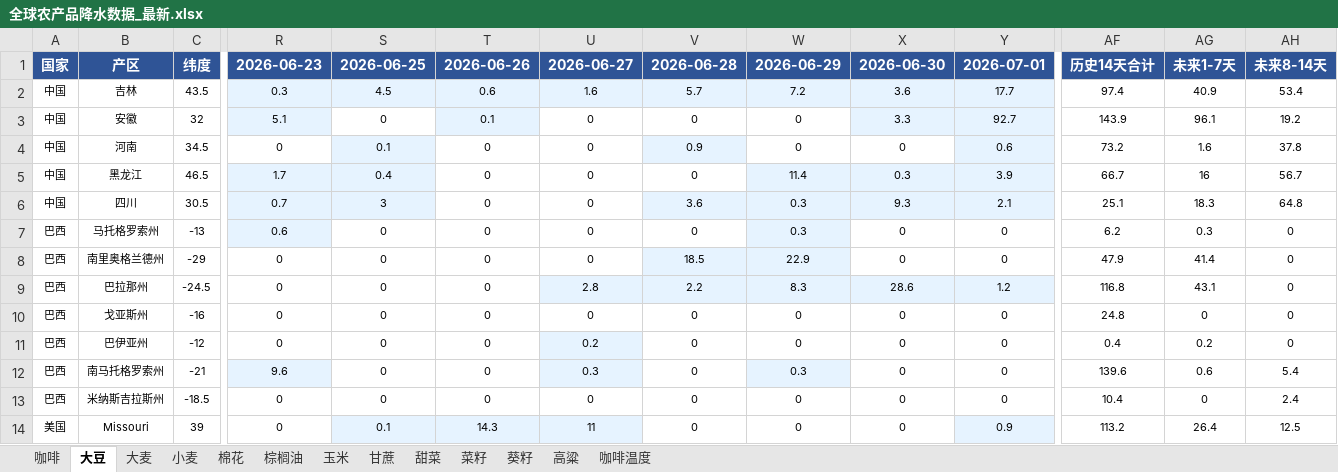
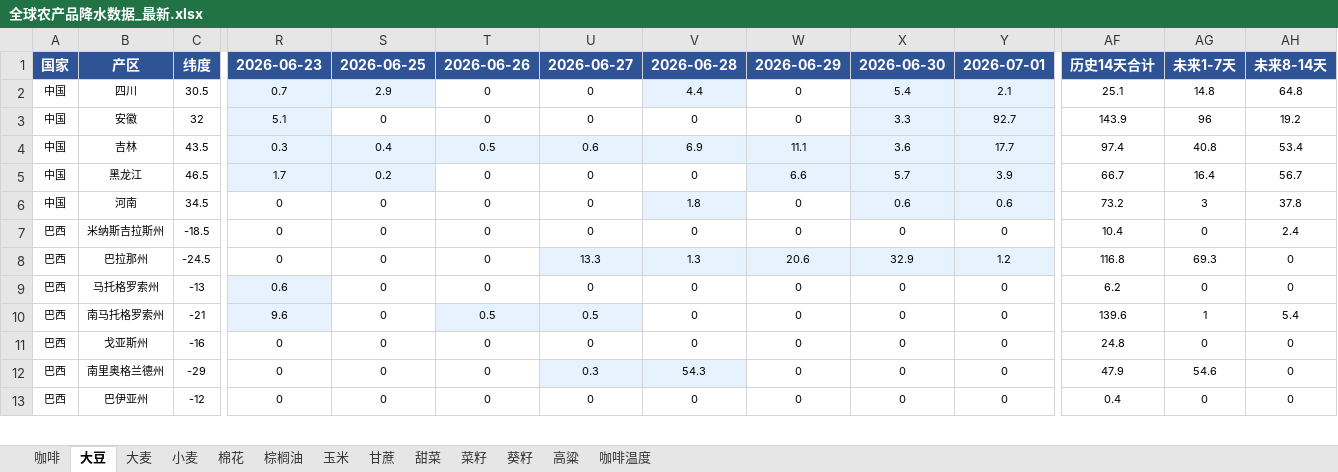
Before and after one commit to 2368846312-oss/ag-weather, an Excel workbook: 全球农产品降水数据_最新.xlsx, sheet 大豆, drawn as a sheet; only a part is shown, gaps mark what is left out; values as stored, in another font and other column widths than the file's, no borders; removed rows and columns are numbered as before the commit, all else as after; rows hold the shown columns only; the diff covers the shown part only; the diff names each change by its address in the sheet, - before the commit and + after, or states it on an @@ line.

```diff
--- a/全球农产品降水数据_最新.xlsx (sheet 大豆)
+++ b/全球农产品降水数据_最新.xlsx (sheet 大豆)
-row 2: 中国 | 吉林 | 43.5 | 0.3 | 4.5 | 0.6 | 1.6 | 5.7 | 7.2 | 3.6 | 17.7 | 97.4 | 40.9 | 53.4
+row 2: 中国 | 四川 | 30.5 | 0.7 | 2.9 | 0 | 0 | 4.4 | 0 | 5.4 | 2.1 | 25.1 | 14.8 | 64.8
-T3: 0.1
+T3: 0
-T3 fill: #E6F3FF
+T3 fill: none
-AG3: 96.1
+AG3: 96
-row 4: 中国 | 河南 | 34.5 | 0 | 0.1 | 0 | 0 | 0.9 | 0 | 0 | 0.6 | 73.2 | 1.6 | 37.8
+row 4: 中国 | 吉林 | 43.5 | 0.3 | 0.4 | 0.5 | 0.6 | 6.9 | 11.1 | 3.6 | 17.7 | 97.4 | 40.8 | 53.4
-S5: 0.4
+S5: 0.2
-W5: 11.4
+W5: 6.6
-X5: 0.3
+X5: 5.7
-AG5: 16
+AG5: 16.4
-row 6: 中国 | 四川 | 30.5 | 0.7 | 3 | 0 | 0 | 3.6 | 0.3 | 9.3 | 2.1 | 25.1 | 18.3 | 64.8
+row 6: 中国 | 河南 | 34.5 | 0 | 0 | 0 | 0 | 1.8 | 0 | 0.6 | 0.6 | 73.2 | 3 | 37.8
@@ row 13 moved to row 7: 巴西 @@
+row 8: 巴西 | 巴拉那州 | -24.5 | 0 | 0 | 0 | 13.3 | 1.3 | 20.6 | 32.9 | 1.2 | 116.8 | 69.3 | 0
-W9: 0.3
+W9: 0
-W9 fill: #E6F3FF
+W9 fill: none
-AG9: 0.3
+AG9: 0
-row 8: 巴西 | 南里奥格兰德州 | -29 | 0 | 0 | 0 | 0 | 18.5 | 22.9 | 0 | 0 | 47.9 | 41.4 | 0
-row 9: 巴西 | 巴拉那州 | -24.5 | 0 | 0 | 0 | 2.8 | 2.2 | 8.3 | 28.6 | 1.2 | 116.8 | 43.1 | 0
+row 10: 巴西 | 南马托格罗索州 | -21 | 9.6 | 0 | 0.5 | 0.5 | 0 | 0 | 0 | 0 | 139.6 | 1 | 5.4
+row 12: 巴西 | 南里奥格兰德州 | -29 | 0 | 0 | 0 | 0.3 | 54.3 | 0 | 0 | 0 | 47.9 | 54.6 | 0
-U13: 0.2
+U13: 0
-U13 fill: #E6F3FF
+U13 fill: none
-AG13: 0.2
+AG13: 0
-row 12: 巴西 | 南马托格罗索州 | -21 | 9.6 | 0 | 0 | 0.3 | 0 | 0.3 | 0 | 0 | 139.6 | 0.6 | 5.4
-row 14: 美国 | Missouri | 39 | 0 | 0.1 | 14.3 | 11 | 0 | 0 | 0 | 0.9 | 113.2 | 26.4 | 12.5
```
Also changed, not shown: 6 added rows, 5 removed rows, 32 edited cells and cell formats elsewhere in this sheet, sheet 玉米, sheet 小麦, sheet 菜籽, sheet 高粱, sheet 棉花, sheet 咖啡温度, 6 more sheets, VHI_Data/VHI_最近6周汇总.xlsx.
